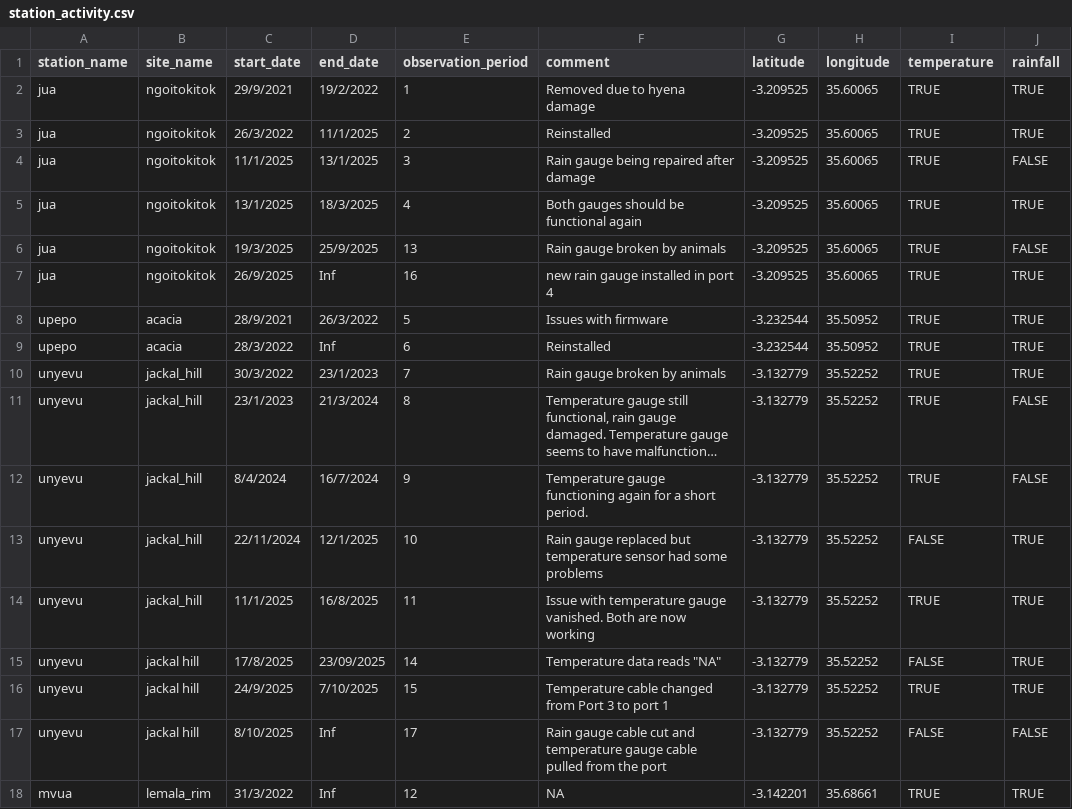
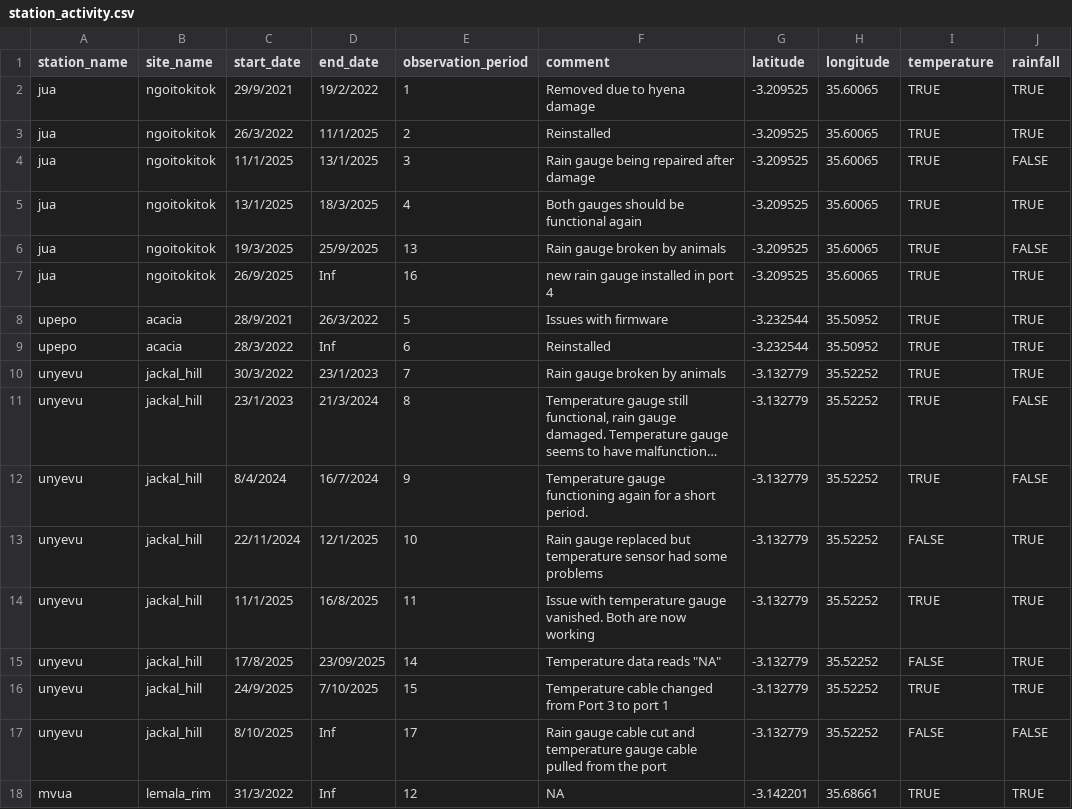
Before and after one commit to hyenaproject/NgoroWeather, a CSV file: data/raw/station_activity.csv, drawn as a sheet; long unchanged cells end in ….

Commit message:
correct name of jackal_hill station

```diff
--- a/data/raw/station_activity.csv
+++ b/data/raw/station_activity.csv
@@ -14,5 +14,5 @@ unyevu,jackal_hill,22/11/2024,12/1/2025,10,Rain gauge replaced but temperature s
 unyevu,jackal_hill,11/1/2025,16/8/2025,11,Issue with temperature gauge vanished. Both are now working,-3.132779,35.52252,TRUE,TRUE
-unyevu,jackal hill,17/8/2025,23/09/2025,14,Temperature data reads "NA",-3.132779,35.52252,FALSE,TRUE
-unyevu,jackal hill,24/9/2025,7/10/2025,15,Temperature cable changed from Port 3 to port 1,-3.132779,35.52252,TRUE,TRUE
-unyevu,jackal hill,8/10/2025,Inf,17,Rain gauge cable cut and temperature gauge cable pulled from the port,-3.132779,35.52252,FALSE,FALSE
+unyevu,jackal_hill,17/8/2025,23/09/2025,14,Temperature data reads "NA",-3.132779,35.52252,FALSE,TRUE
+unyevu,jackal_hill,24/9/2025,7/10/2025,15,Temperature cable changed from Port 3 to port 1,-3.132779,35.52252,TRUE,TRUE
+unyevu,jackal_hill,8/10/2025,Inf,17,Rain gauge cable cut and temperature gauge cable pulled from the port,-3.132779,35.52252,FALSE,FALSE
 mvua,lemala_rim,31/3/2022,Inf,12,NA,-3.142201,35.68661,TRUE,TRUE
```
